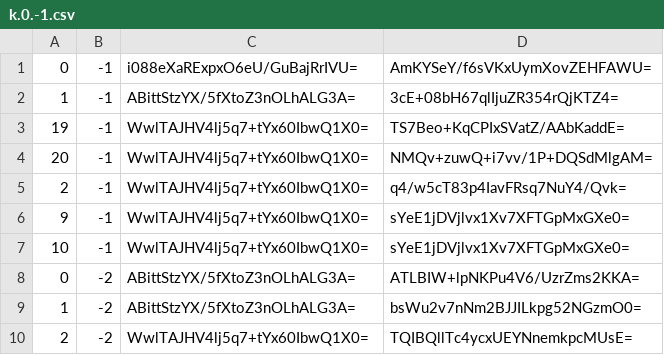
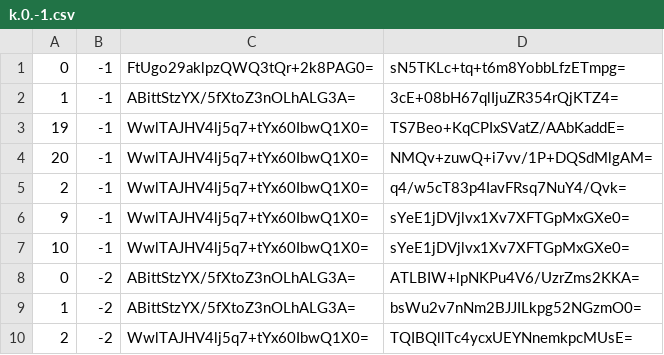
Before and after one commit to Sneezry/mcmapweb, a CSV file: tiles/zoom.-1/metadata/k.0.-1.csv, drawn as a sheet.

```diff
--- a/tiles/zoom.-1/metadata/k.0.-1.csv
+++ b/tiles/zoom.-1/metadata/k.0.-1.csv
@@ -1,2 +1,2 @@
-0,-1,i088eXaRExpxO6eU/GuBajRrIVU=,AmKYSeY/f6sVKxUymXovZEHFAWU=
+0,-1,FtUgo29aklpzQWQ3tQr+2k8PAG0=,sN5TKLc+tq+t6m8YobbLfzETmpg=
 1,-1,ABittStzYX/5fXtoZ3nOLhALG3A=,3cE+08bH67qlIjuZR354rQjKTZ4=
```
Also changed, not shown: tiles/zoom.-1/metadata/k.-1.0.csv, tiles/zoom.-1/metadata/k.0.0.csv, 39 other files.
